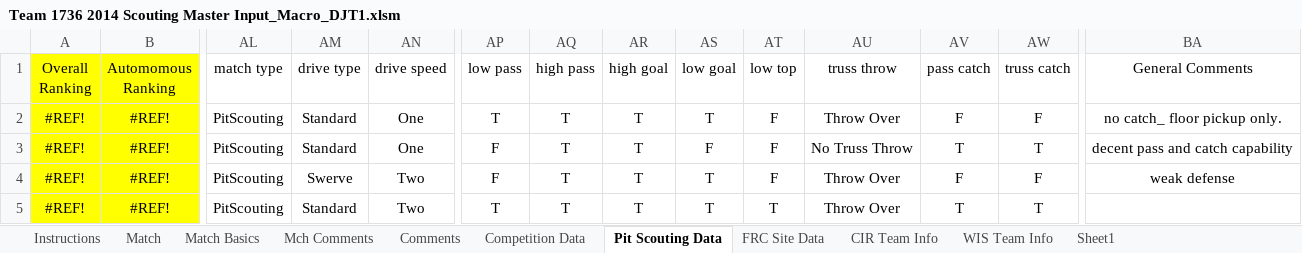
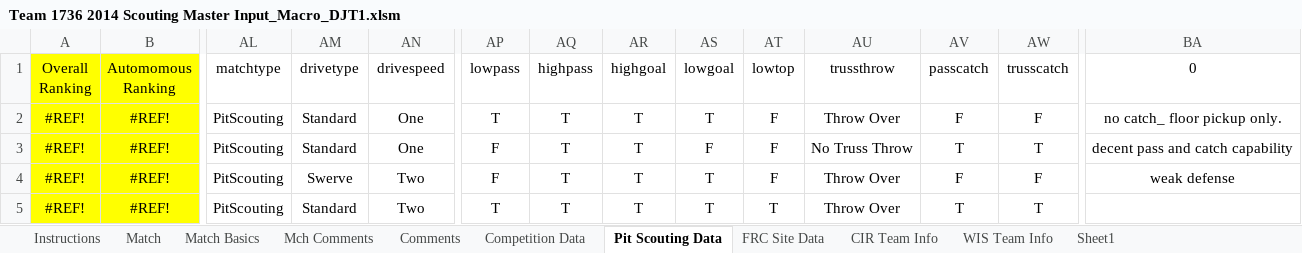
Before and after one commit to RobotCasserole1736/GreenBeanCasserole, an Excel workbook: Excel/Team 1736 2014 Scouting Master Input_Macro_DJT1.xlsm, sheet Pit Scouting Data, drawn as a sheet; only a part is shown, gaps mark what is left out; values as stored, in another font and other column widths than the file's, no borders; charts and pictures not drawn; the diff names each change by its address in the sheet, - before the commit and + after, or states it on an @@ line.

```diff
--- a/Excel/Team 1736 2014 Scouting Master Input_Macro_DJT1.xlsm (sheet Pit Scouting Data)
+++ b/Excel/Team 1736 2014 Scouting Master Input_Macro_DJT1.xlsm (sheet Pit Scouting Data)
-AL1: match type
+AL1: matchtype
-AM1: drive type
+AM1: drivetype
-AN1: drive speed
+AN1: drivespeed
-AP1: low pass
+AP1: lowpass
-AQ1: high pass
+AQ1: highpass
-AR1: high goal
+AR1: highgoal
-AS1: low goal
+AS1: lowgoal
-AT1: low top
+AT1: lowtop
-AU1: truss throw
+AU1: trussthrow
-AV1: pass catch
+AV1: passcatch
-AW1: truss catch
+AW1: trusscatch
-BA1: General Comments
+BA1: 0
```
Also changed, not shown: sheet Sheet1, sheet Competition Data.
